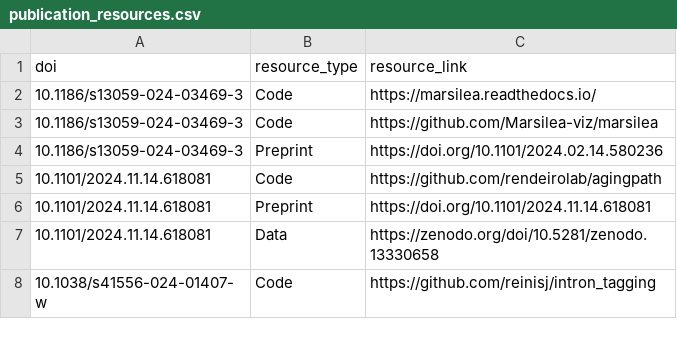
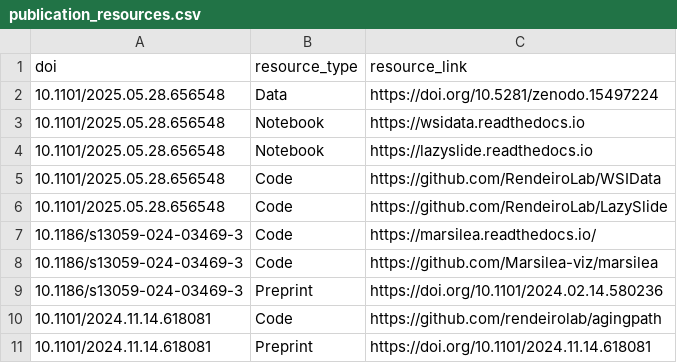
Before and after one commit to afrendeiro/afrendeiro.github.io, a CSV file: publication_resources.csv, drawn as a sheet; only a part is shown; the shorter side is filled out with more unchanged rows.

Commit message:
update publications

```diff
--- a/publication_resources.csv
+++ b/publication_resources.csv
@@ -1,2 +1,7 @@
 doi,resource_type,resource_link
+10.1101/2025.05.28.656548,Data,https://doi.org/10.5281/zenodo.15497224
+10.1101/2025.05.28.656548,Notebook,https://wsidata.readthedocs.io
+10.1101/2025.05.28.656548,Notebook,https://lazyslide.readthedocs.io
+10.1101/2025.05.28.656548,Code,https://github.com/RendeiroLab/WSIData
+10.1101/2025.05.28.656548,Code,https://github.com/RendeiroLab/LazySlide
 10.1186/s13059-024-03469-3,Code,https://marsilea.readthedocs.io/
```
Also changed, not shown: publications.csv, 2 other files.
